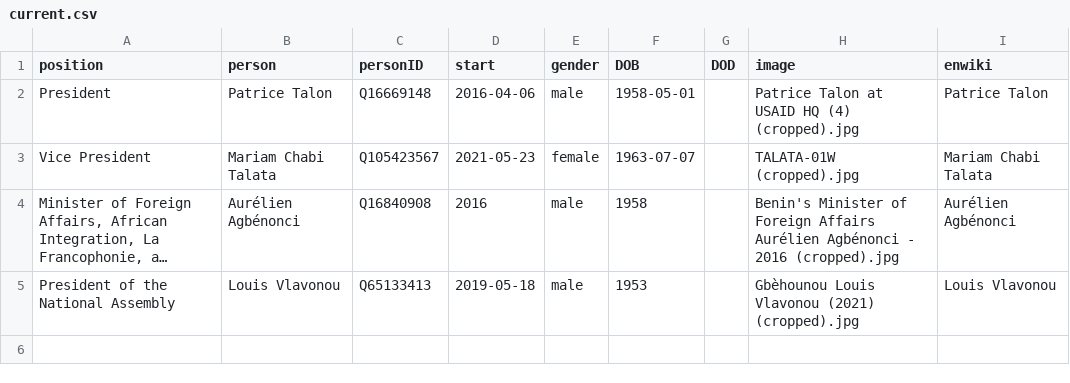
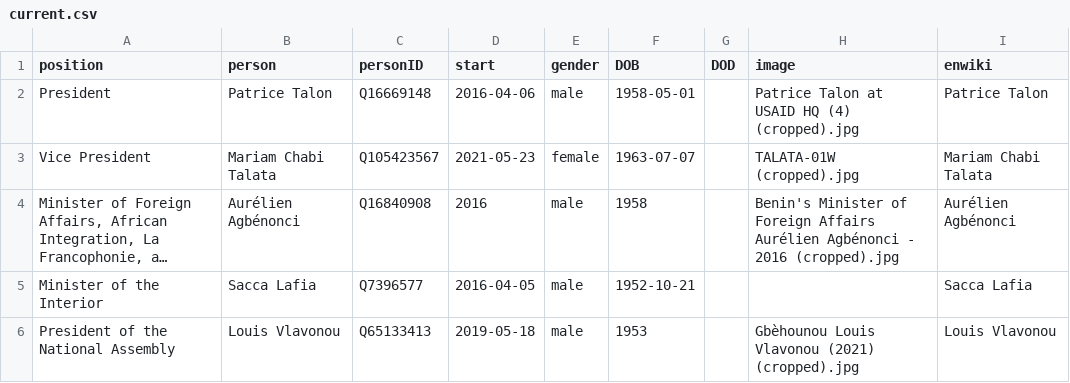
Before and after one commit to every-politician-scrapers/benin-ministers, a CSV file: html/current.csv, drawn as a sheet; long unchanged cells end in …; the diff names each change by its address in the sheet, - before the commit and + after, or states it on an @@ line.

```diff
--- a/html/current.csv
+++ b/html/current.csv
+row 5: Minister of the Interior | Sacca Lafia | Q7396577 | 2016-04-05 | male | 1952-10-21 |  |  | Sacca Lafia
```
Also changed, not shown: html/holders21.csv, 2 other files.
